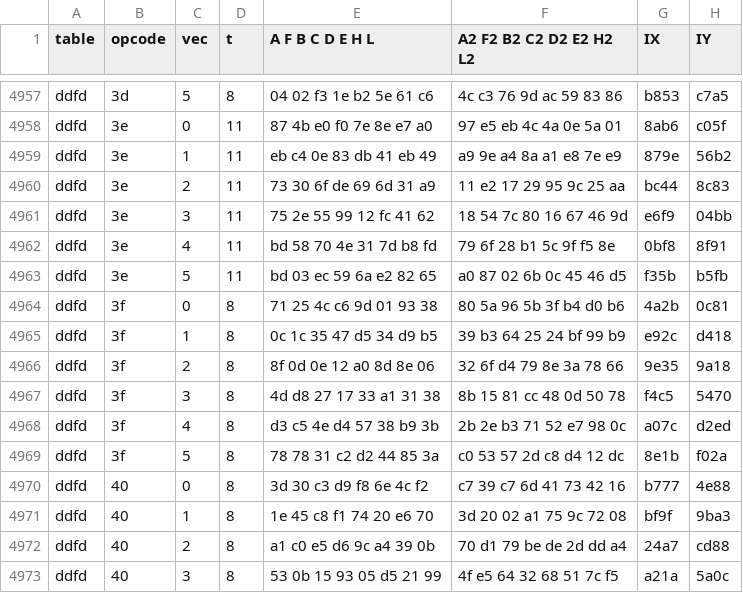
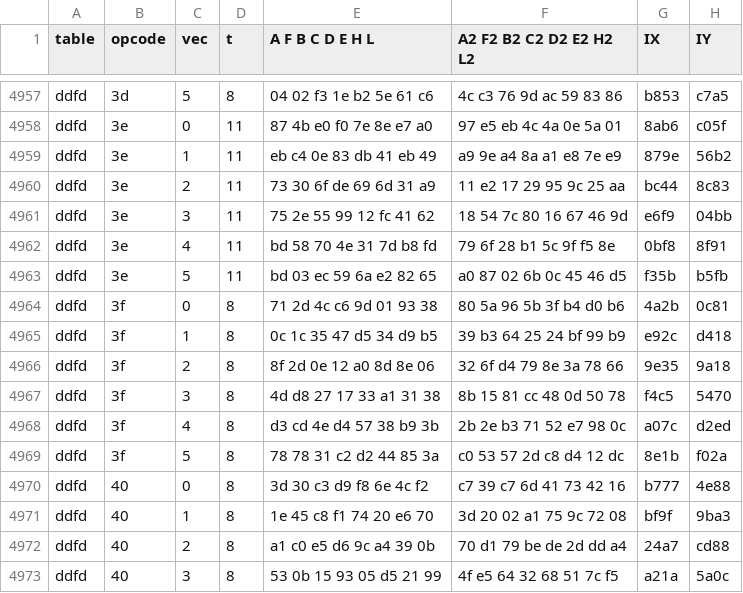
Before and after one commit to Farquaad56/CPU-Zilog-Z80_Crates_Rust, a TSV file: docs/specs/data/diff.tsv, drawn as a sheet; only a part is shown, gaps mark what is left out; the diff covers the shown part only; the diff names each change by its address in the sheet, - before the commit and + after, or states it on an @@ line.

```diff
--- a/docs/specs/data/diff.tsv
+++ b/docs/specs/data/diff.tsv
-E4964 (A F B C D E H L): 71 25 4c c6 9d 01 93 38
+E4964 (A F B C D E H L): 71 2d 4c c6 9d 01 93 38
-E4966 (A F B C D E H L): 8f 0d 0e 12 a0 8d 8e 06
+E4966 (A F B C D E H L): 8f 2d 0e 12 a0 8d 8e 06
-E4968 (A F B C D E H L): d3 c5 4e d4 57 38 b9 3b
+E4968 (A F B C D E H L): d3 cd 4e d4 57 38 b9 3b
```
Also changed, not shown: 46 edited cells elsewhere in this file, 3 other files.
